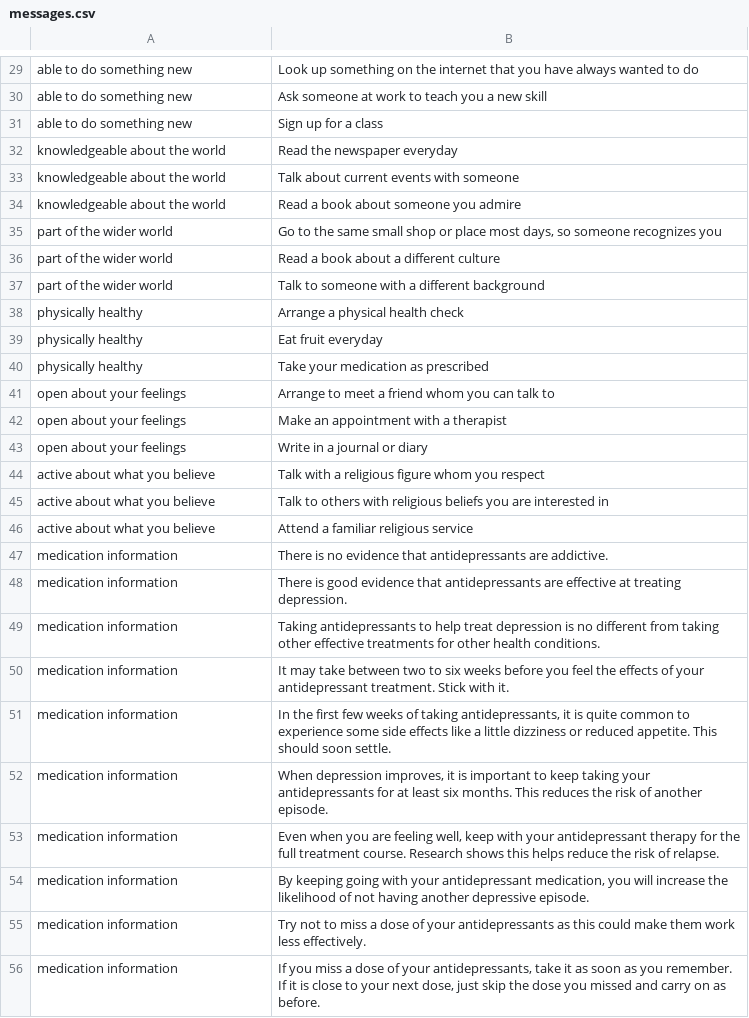
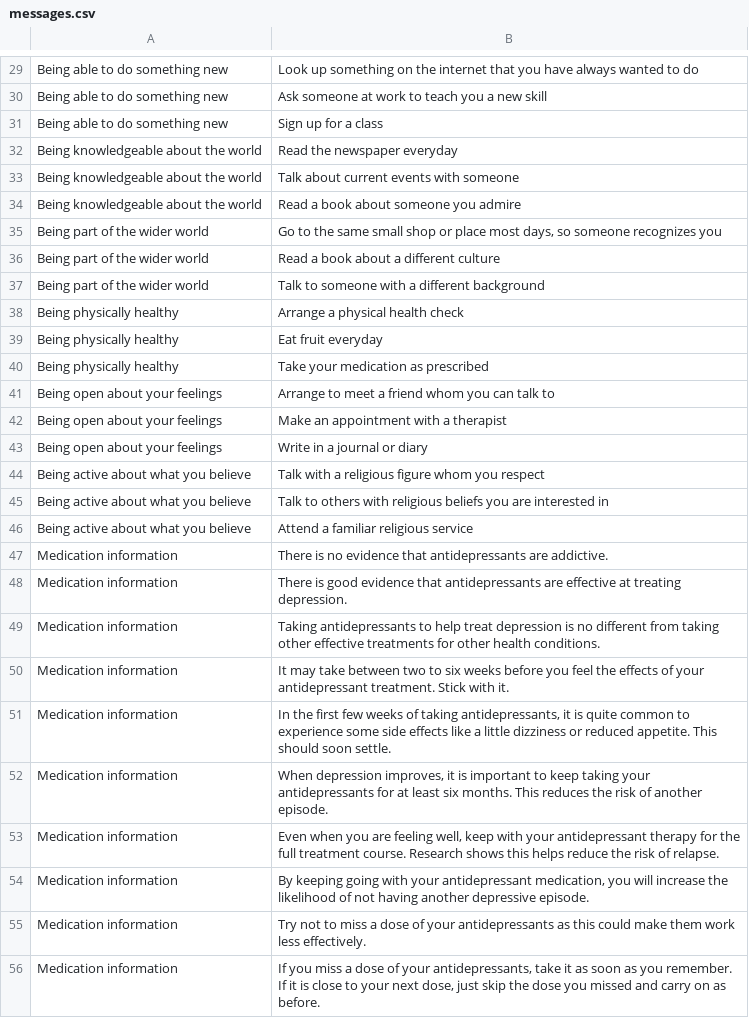
Before and after one commit to chrisburnett/mymoodminder, a CSV file: backend/script/messages.csv, drawn as a sheet; only a part is shown, gaps mark what is left out; the diff covers the shown part only; the diff names each change by its address in the sheet, - before the commit and + after, or states it on an @@ line.

Commit message:
Changes to text and presentation
Tidied up the category texts, because we'll be displaying them to
users. Attitude shifter is now "Thought for the day" and we will allow
it to be turned on and off, so I've taken the preferable switch off in
the seed file. Also, added 'being' to the front of all the 'goal' type
categories so that we don't do it in the view, which was silly.

```diff
--- a/backend/script/messages.csv
+++ b/backend/script/messages.csv
-A29:A31: able to do something new
+A29:A31: Being able to do something new
-A32:A34: knowledgeable about the world
+A32:A34: Being knowledgeable about the world
-A35:A37: part of the wider world
+A35:A37: Being part of the wider world
-A38:A40: physically healthy
+A38:A40: Being physically healthy
-A41:A43: open about your feelings
+A41:A43: Being open about your feelings
-A44:A46: active about what you believe
+A44:A46: Being active about what you believe
-A47:A56: medication information
+A47:A56: Medication information
```
Also changed, not shown: 73 edited cells elsewhere in this file, 2 other files.
